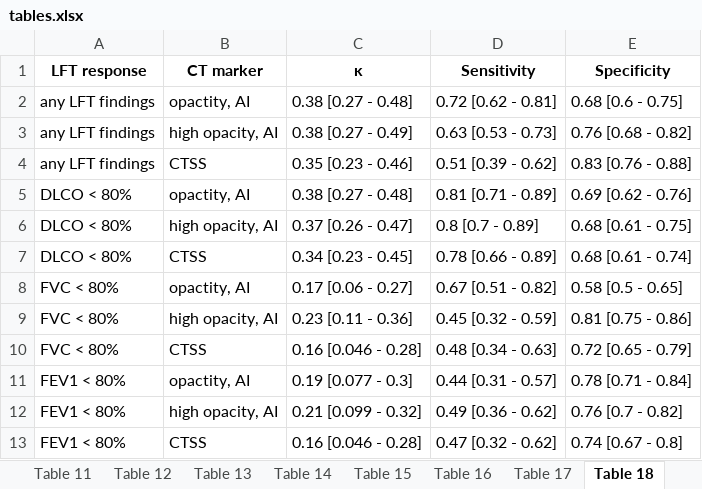
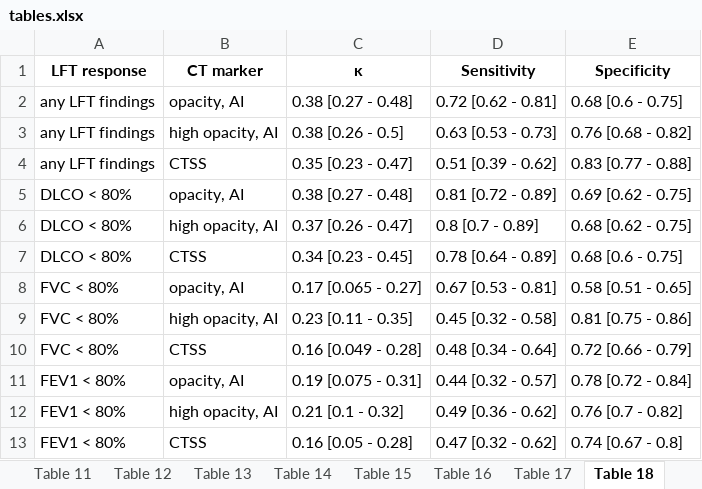
Before and after one commit to PiotrTymoszuk/CovILD_AI, an Excel workbook: report/tables.xlsx, sheet Table 18, drawn as a sheet; values as stored, in another font and other column widths than the file's, no borders; the diff names each change by its address in the sheet, - before the commit and + after, or states it on an @@ line.

```diff
--- a/report/tables.xlsx (sheet Table 18)
+++ b/report/tables.xlsx (sheet Table 18)
-B2 (CT marker): opactity, AI
+B2 (CT marker): opacity, AI
-C3 (κ): 0.38 [0.27 - 0.49]
+C3 (κ): 0.38 [0.26 - 0.5]
-C4 (κ): 0.35 [0.23 - 0.46]
+C4 (κ): 0.35 [0.23 - 0.47]
-E4 (Specificity): 0.83 [0.76 - 0.88]
+E4 (Specificity): 0.83 [0.77 - 0.88]
-B5 (CT marker): opactity, AI
+B5 (CT marker): opacity, AI
-D5 (Sensitivity): 0.81 [0.71 - 0.89]
+D5 (Sensitivity): 0.81 [0.72 - 0.89]
-E5 (Specificity): 0.69 [0.62 - 0.76]
+E5 (Specificity): 0.69 [0.62 - 0.75]
-E6 (Specificity): 0.68 [0.61 - 0.75]
+E6 (Specificity): 0.68 [0.62 - 0.75]
-D7 (Sensitivity): 0.78 [0.66 - 0.89]
+D7 (Sensitivity): 0.78 [0.64 - 0.89]
-E7 (Specificity): 0.68 [0.61 - 0.74]
+E7 (Specificity): 0.68 [0.6 - 0.75]
-B8 (CT marker): opactity, AI
+B8 (CT marker): opacity, AI
-C8 (κ): 0.17 [0.06 - 0.27]
+C8 (κ): 0.17 [0.065 - 0.27]
-D8 (Sensitivity): 0.67 [0.51 - 0.82]
+D8 (Sensitivity): 0.67 [0.53 - 0.81]
-E8 (Specificity): 0.58 [0.5 - 0.65]
+E8 (Specificity): 0.58 [0.51 - 0.65]
-C9 (κ): 0.23 [0.11 - 0.36]
+C9 (κ): 0.23 [0.11 - 0.35]
-D9 (Sensitivity): 0.45 [0.32 - 0.59]
+D9 (Sensitivity): 0.45 [0.32 - 0.58]
-C10 (κ): 0.16 [0.046 - 0.28]
+C10 (κ): 0.16 [0.049 - 0.28]
-D10 (Sensitivity): 0.48 [0.34 - 0.63]
+D10 (Sensitivity): 0.48 [0.34 - 0.64]
-E10 (Specificity): 0.72 [0.65 - 0.79]
+E10 (Specificity): 0.72 [0.66 - 0.79]
-B11 (CT marker): opactity, AI
+B11 (CT marker): opacity, AI
-C11 (κ): 0.19 [0.077 - 0.3]
+C11 (κ): 0.19 [0.075 - 0.31]
-D11 (Sensitivity): 0.44 [0.31 - 0.57]
+D11 (Sensitivity): 0.44 [0.32 - 0.57]
-E11 (Specificity): 0.78 [0.71 - 0.84]
+E11 (Specificity): 0.78 [0.72 - 0.84]
-C12 (κ): 0.21 [0.099 - 0.32]
+C12 (κ): 0.21 [0.1 - 0.32]
-C13 (κ): 0.16 [0.046 - 0.28]
+C13 (κ): 0.16 [0.05 - 0.28]
```
Also changed, not shown: sheet Table 15, sheet Table 12, sheet Table 3, sheet Table 17, sheet Table 16, sheet Table 1, 3 more sheets, 33 other files.
